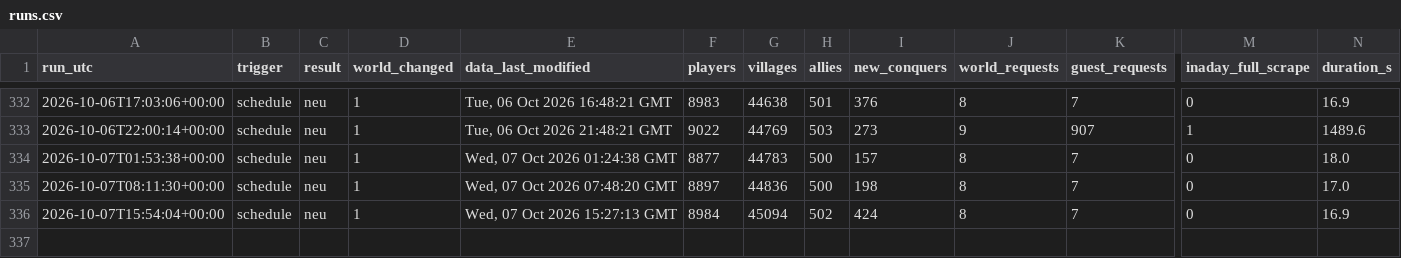
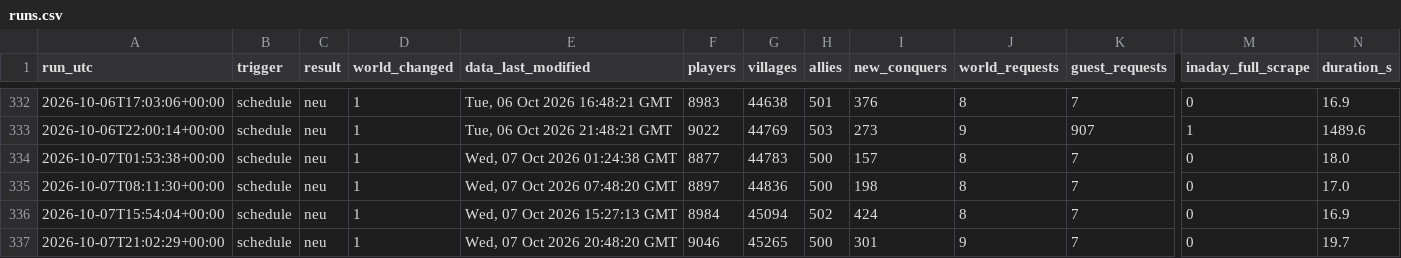
Before and after one commit to brisk-one/Karte259, a CSV file: data/runs.csv, drawn as a sheet; only a part is shown, gaps mark what is left out; rows hold the shown columns only; the diff names each change by its address in the sheet, - before the commit and + after, or states it on an @@ line.

```diff
--- a/data/runs.csv
+++ b/data/runs.csv
+row 337: 2026-10-07T21:02:29+00:00 | schedule | neu | 1 | Wed, 07 Oct 2026 20:48:20 GMT | 9046 | 45265 | 500 | 301 | 9 | 7 | 0 | 19.7
```
Also changed, not shown: data/latest/allies.csv, data/latest/players.csv, 3 other files.
